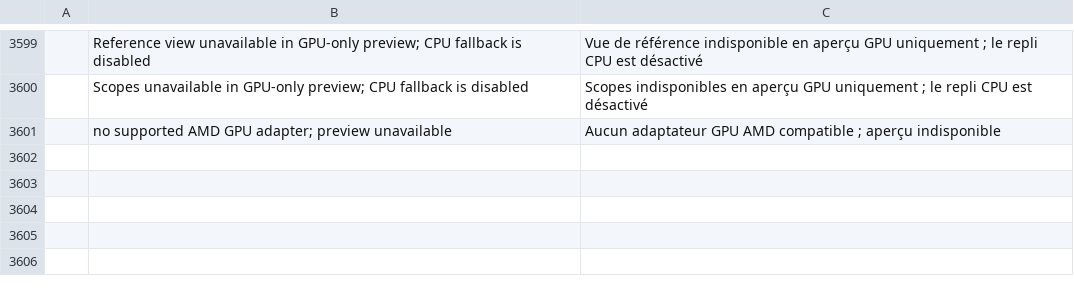
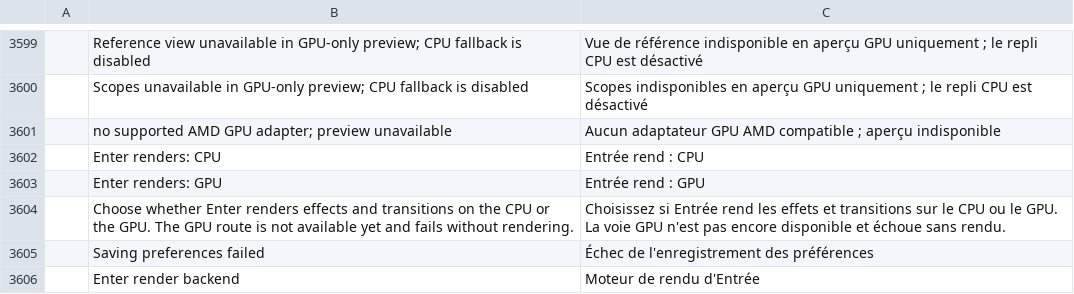
Before and after one commit to Silvazrlq/filmcraft, a TSV file: crates/ui-egui/src/i18n/fr.tsv, drawn as a sheet; only a part is shown, gaps mark what is left out.

```diff
--- a/crates/ui-egui/src/i18n/fr.tsv
+++ b/crates/ui-egui/src/i18n/fr.tsv
@@ -3601 +3601,6 @@
 	no supported AMD GPU adapter; preview unavailable	Aucun adaptateur GPU AMD compatible ; aperçu indisponible
+	Enter renders: CPU	Entrée rend : CPU
+	Enter renders: GPU	Entrée rend : GPU
+	Choose whether Enter renders effects and transitions on the CPU or the GPU. The GPU route is not available yet and fails without rendering.	Choisissez si Entrée rend les effets et transitions sur le CPU ou le GPU. La voie GPU n'est pas encore disponible et échoue sans rendu.
+	Saving preferences failed	Échec de l'enregistrement des préférences
+	Enter render backend	Moteur de rendu d'Entrée
```
Also changed, not shown: crates/ui-egui/src/i18n/de.tsv, crates/ui-egui/src/i18n/it.tsv, 8 other files.
